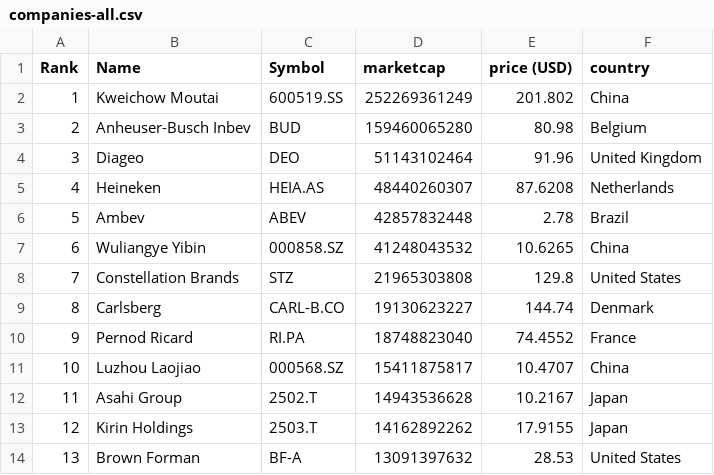
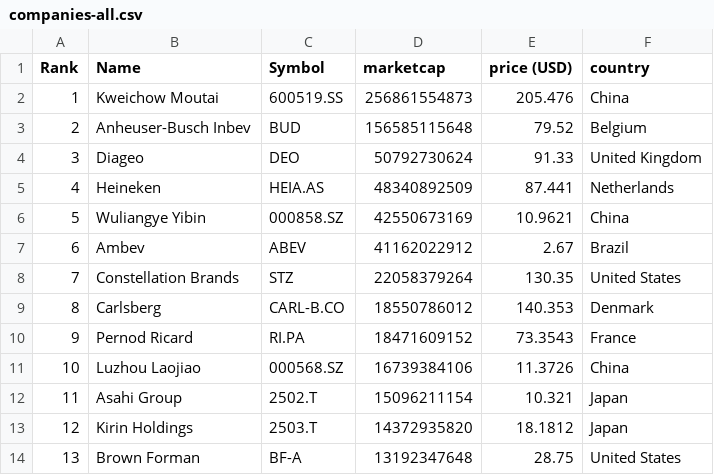
Before and after one commit to Andyflow28/merida-june-6-2024, a CSV file: companies-all.csv, drawn as a sheet; only a part is shown; the diff covers the shown part only.

```diff
--- a/companies-all.csv
+++ b/companies-all.csv
@@ -1,14 +1,14 @@
 "Rank","Name","Symbol","marketcap","price (USD)","country"
-"1","Kweichow Moutai","600519.SS","252269361249","201.802","China"
-"2","Anheuser-Busch Inbev","BUD","159460065280","80.98","Belgium"
-"3","Diageo","DEO","51143102464","91.96","United Kingdom"
-"4","Heineken","HEIA.AS","48440260307","87.6208","Netherlands"
-"5","Ambev","ABEV","42857832448","2.78","Brazil"
-"6","Wuliangye Yibin","000858.SZ","41248043532","10.6265","China"
-"7","Constellation Brands","STZ","21965303808","129.8","United States"
-"8","Carlsberg","CARL-B.CO","19130623227","144.74","Denmark"
-"9","Pernod Ricard","RI.PA","18748823040","74.4552","France"
-"10","Luzhou Laojiao","000568.SZ","15411875817","10.4707","China"
-"11","Asahi Group","2502.T","14943536628","10.2167","Japan"
-"12","Kirin Holdings","2503.T","14162892262","17.9155","Japan"
-"13","Brown Forman","BF-A","13091397632","28.53","United States"
+"1","Kweichow Moutai","600519.SS","256861554873","205.476","China"
+"2","Anheuser-Busch Inbev","BUD","156585115648","79.52","Belgium"
+"3","Diageo","DEO","50792730624","91.33","United Kingdom"
+"4","Heineken","HEIA.AS","48340892509","87.441","Netherlands"
+"5","Wuliangye Yibin","000858.SZ","42550673169","10.9621","China"
+"6","Ambev","ABEV","41162022912","2.67","Brazil"
+"7","Constellation Brands","STZ","22058379264","130.35","United States"
+"8","Carlsberg","CARL-B.CO","18550786012","140.353","Denmark"
+"9","Pernod Ricard","RI.PA","18471609152","73.3543","France"
+"10","Luzhou Laojiao","000568.SZ","16739384106","11.3726","China"
+"11","Asahi Group","2502.T","15096211154","10.321","Japan"
+"12","Kirin Holdings","2503.T","14372935820","18.1812","Japan"
+"13","Brown Forman","BF-A","13192347648","28.75","United States"
```
Also changed, not shown: 100 edited cells elsewhere in this file, companies_france.csv, companies_germany.csv, 1 other file.
